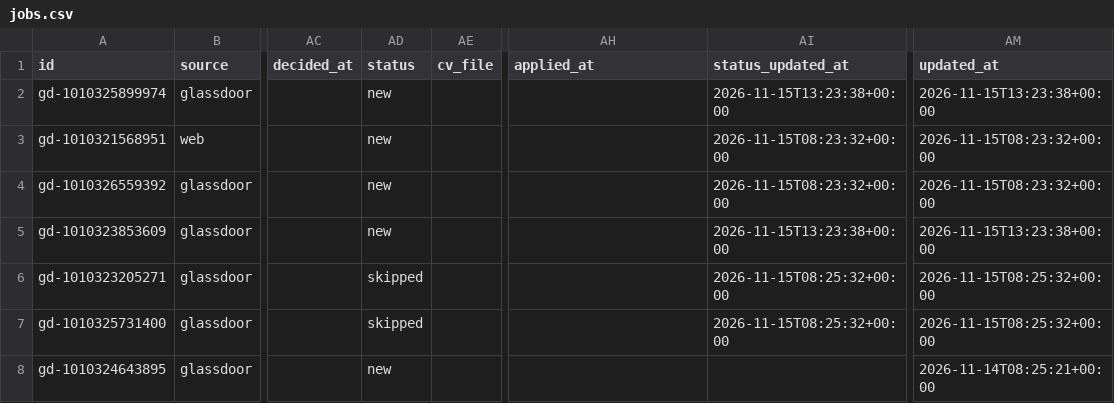
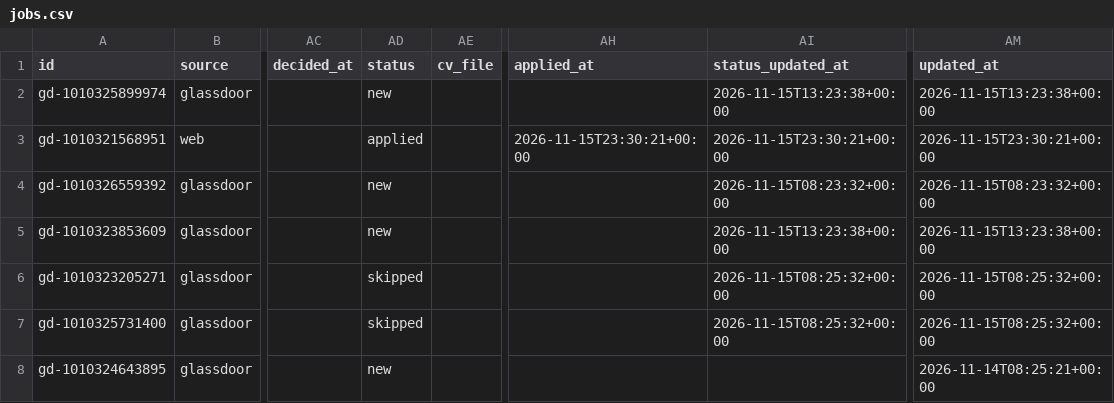
Before and after one commit to Drvptl2106/jobs, a CSV file: data/jobs.csv, drawn as a sheet; only a part is shown, gaps mark what is left out; the diff names each change by its address in the sheet, - before the commit and + after, or states it on an @@ line.

```diff
--- a/data/jobs.csv
+++ b/data/jobs.csv
-AD3 (status): new
+AD3 (status): applied
-AH3 (applied_at): (empty)
+AH3 (applied_at): 2026-11-15T23:30:21+00:00
-AI3 (status_updated_at): 2026-11-15T08:23:32+00:00
+AI3 (status_updated_at): 2026-11-15T23:30:21+00:00
-AM3 (updated_at): 2026-11-15T08:23:32+00:00
+AM3 (updated_at): 2026-11-15T23:30:21+00:00
```
Also changed, not shown: data/applied.csv, 1 other file.
